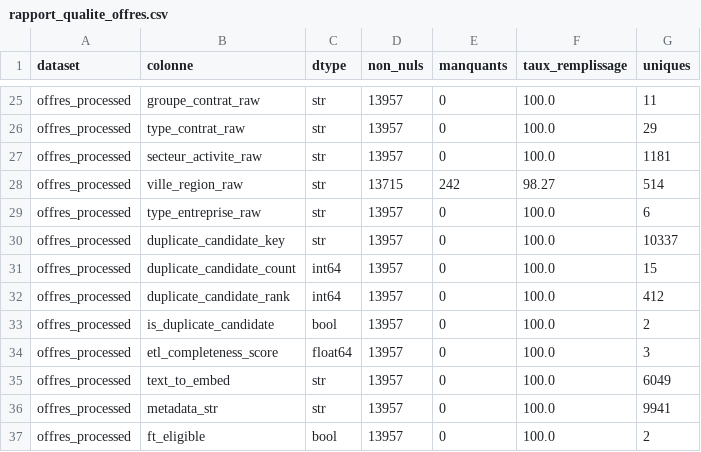
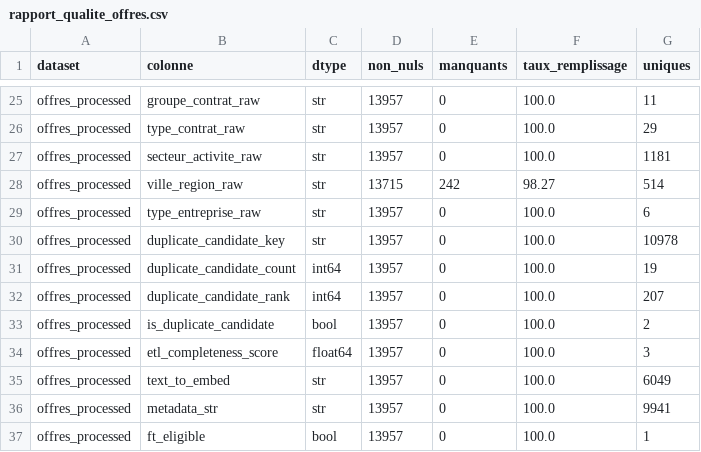
Before and after one commit to irchdefluviaire/SYSTEME-DE-RECOMMANDATION-HYBRIDE-, a CSV file: data/processed/rapport_qualite_offres.csv, drawn as a sheet; only a part is shown, gaps mark what is left out.

Commit message:
Refactor duplicate candidate audit and update ETL processes
- Updated the duplicate candidate audit to check for strictly identical rows across all source variables instead of potential duplicates.
- Adjusted the ETL pipeline to reflect changes in the duplicate candidate handling, including updates to the metadata and logging.
- Modified the build_pairs script to remove filters on text lengths, ensuring all normalized offers are retained for pair construction.
- Revised documentation to clarify the changes in the audit process and the implications for data quality.
- Updated relevant CSV and markdown files to reflect the new definitions and processes.

```diff
--- a/data/processed/rapport_qualite_offres.csv
+++ b/data/processed/rapport_qualite_offres.csv
@@ -29,5 +29,5 @@ offres_processed,ville_region_raw,str,13715,242,98.27,514
 offres_processed,type_entreprise_raw,str,13957,0,100.0,6
-offres_processed,duplicate_candidate_key,str,13957,0,100.0,10337
-offres_processed,duplicate_candidate_count,int64,13957,0,100.0,15
-offres_processed,duplicate_candidate_rank,int64,13957,0,100.0,412
+offres_processed,duplicate_candidate_key,str,13957,0,100.0,10978
+offres_processed,duplicate_candidate_count,int64,13957,0,100.0,19
+offres_processed,duplicate_candidate_rank,int64,13957,0,100.0,207
 offres_processed,is_duplicate_candidate,bool,13957,0,100.0,2
@@ -36,2 +36,2 @@ offres_processed,text_to_embed,str,13957,0,100.0,6049
 offres_processed,metadata_str,str,13957,0,100.0,9941
-offres_processed,ft_eligible,bool,13957,0,100.0,2
+offres_processed,ft_eligible,bool,13957,0,100.0,1
```
Also changed, not shown: 10 other files.
